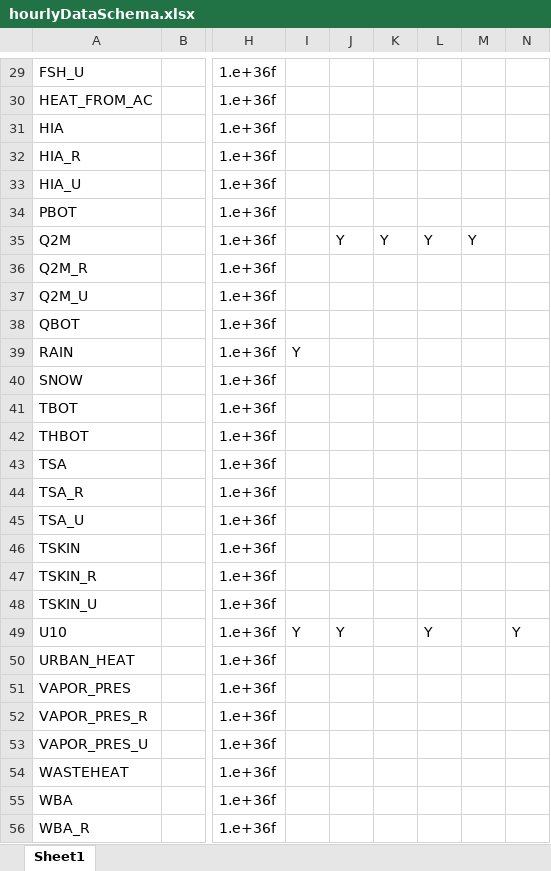
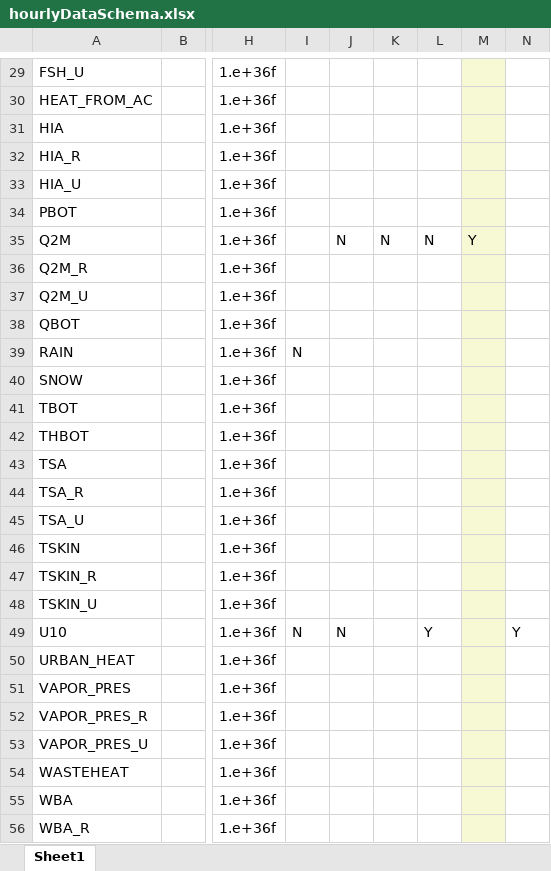
Before and after one commit to johnnyguo2007/research, an Excel workbook: hw_global/Data/hourlyDataSchema.xlsx, sheet Sheet1, drawn as a sheet; only a part is shown, gaps mark what is left out; values as stored, in another font and other column widths than the file's, no borders; the diff covers the shown part only; the diff names each change by its address in the sheet, - before the commit and + after, or states it on an @@ line.

```diff
--- a/hw_global/Data/hourlyDataSchema.xlsx (sheet Sheet1)
+++ b/hw_global/Data/hourlyDataSchema.xlsx (sheet Sheet1)
-M29:M56 fill: none
+M29:M56 fill: #F6F9D4
-J35: Y
+J35: N
-K35: Y
+K35: N
-L35: Y
+L35: N
-I39: Y
+I39: N
-I49: Y
+I49: N
-J49: Y
+J49: N
```
Also changed, not shown: 18 edited cells and cell formats elsewhere in this sheet.
